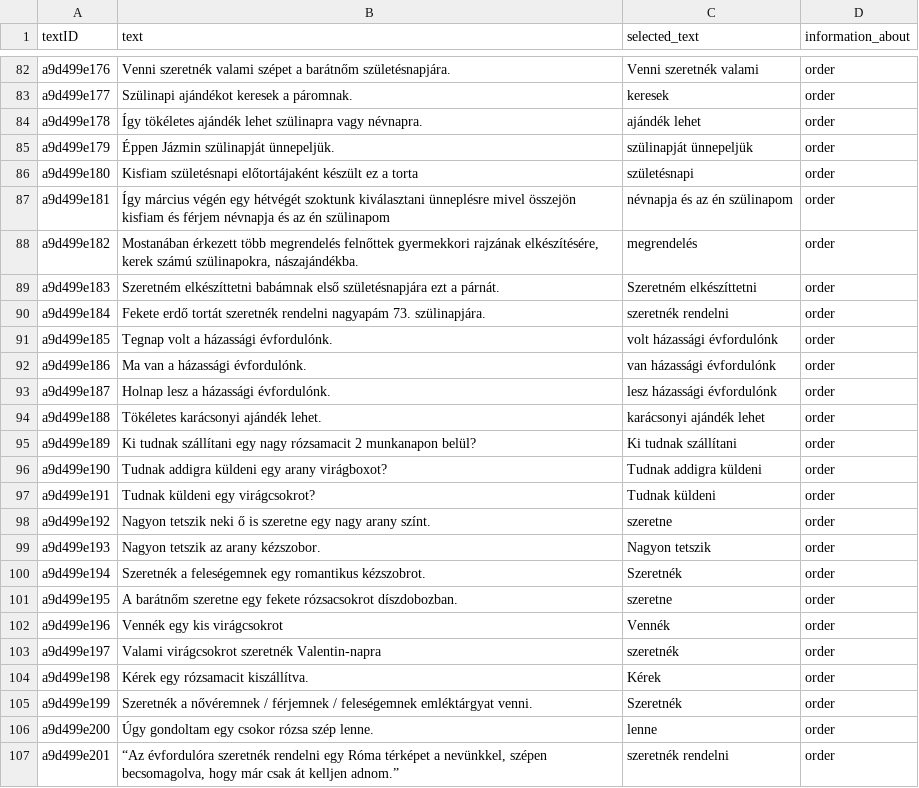
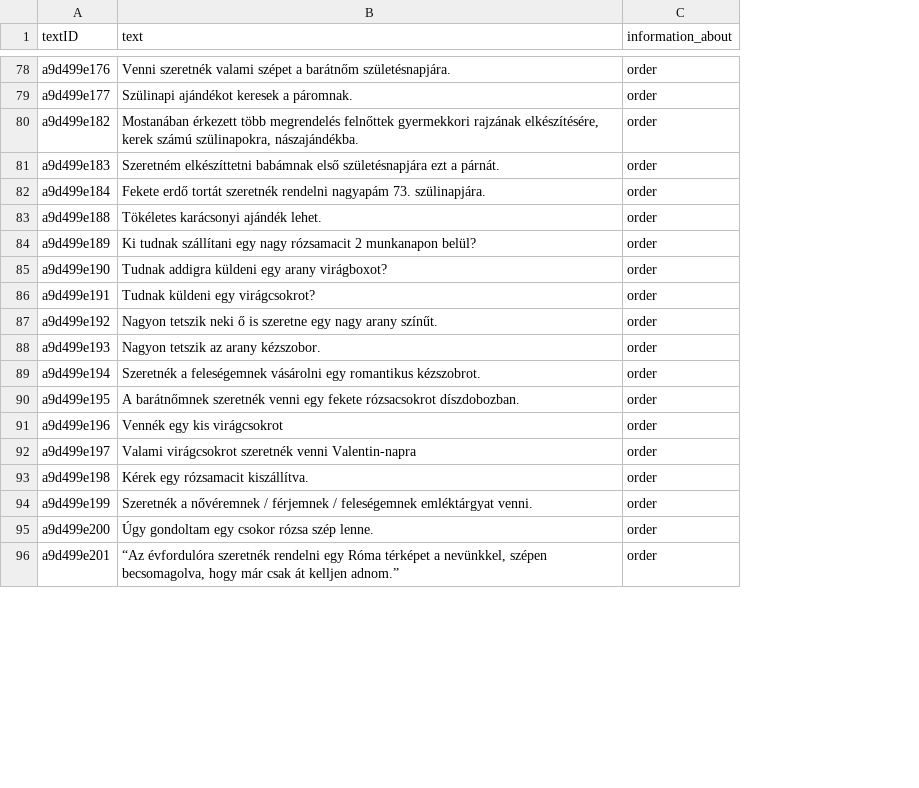
Before and after one commit to Mynds-AI/NLP-testapp, a CSV file: train.csv, drawn as a sheet; only a part is shown, gaps mark what is left out; removed rows and columns are numbered as before the commit, all else as after; the diff covers the shown part only; the diff names each change by its address in the sheet, - before the commit and + after, or states it on an @@ line.

```diff
--- a/train.csv
+++ b/train.csv
-column C (selected_text), rows 82-83: Venni szeretnék valami | keresek; rows 88-90: megrendelés | Szeretném elkészíttetni | szeretnék rendelni; rows 94-107: karácsonyi ajándék lehet | Ki tudnak szállítani | Tudnak addigra küldeni | Tudnak küldeni | szeretne | Nagyon tetszik | Szeretnék | szeretne | Vennék | szeretnék | Kérek | Szeretnék | lenne | szeretnék rendelni
-row 84: a9d499e178 | Így tökéletes ajándék lehet szülinapra vagy névnapra. | ajándék lehet | order
-row 85: a9d499e179 | Éppen Jázmin szülinapját ünnepeljük. | szülinapját ünnepeljük | order
-row 86: a9d499e180 | Kisfiam születésnapi előtortájaként készült ez a torta | születésnapi | order
-row 87: a9d499e181 | Így március végén egy hétvégét szoktunk kiválasztani ünneplésre mivel összejön kisfiam és férjem névnapja és az én szülinapom | névnapja és az én szülinapom | order
-row 91: a9d499e185 | Tegnap volt a házassági évfordulónk. | volt házassági évfordulónk | order
-row 92: a9d499e186 | Ma van a házassági évfordulónk. | van házassági évfordulónk | order
-row 93: a9d499e187 | Holnap lesz a házassági évfordulónk. | lesz házassági évfordulónk | order
-B87 (text): …nagy arany színt.
+B87 (text): …nagy arany színűt.
-B89 (text): …a feleségemnek egy romantikus…
+B89 (text): …a feleségemnek vásárolni egy romantikus…
-B90 (text): A barátnőm szeretne egy fekete…
+B90 (text): A barátnőmnek szeretnék venni egy fekete…
-B92 (text): …virágcsokrot szeretnék Valentin-napra
+B92 (text): …virágcsokrot szeretnék venni Valentin-napra
```
Also changed, not shown: 4 removed rows and 3 edited cells elsewhere in this file, 17 other files.
